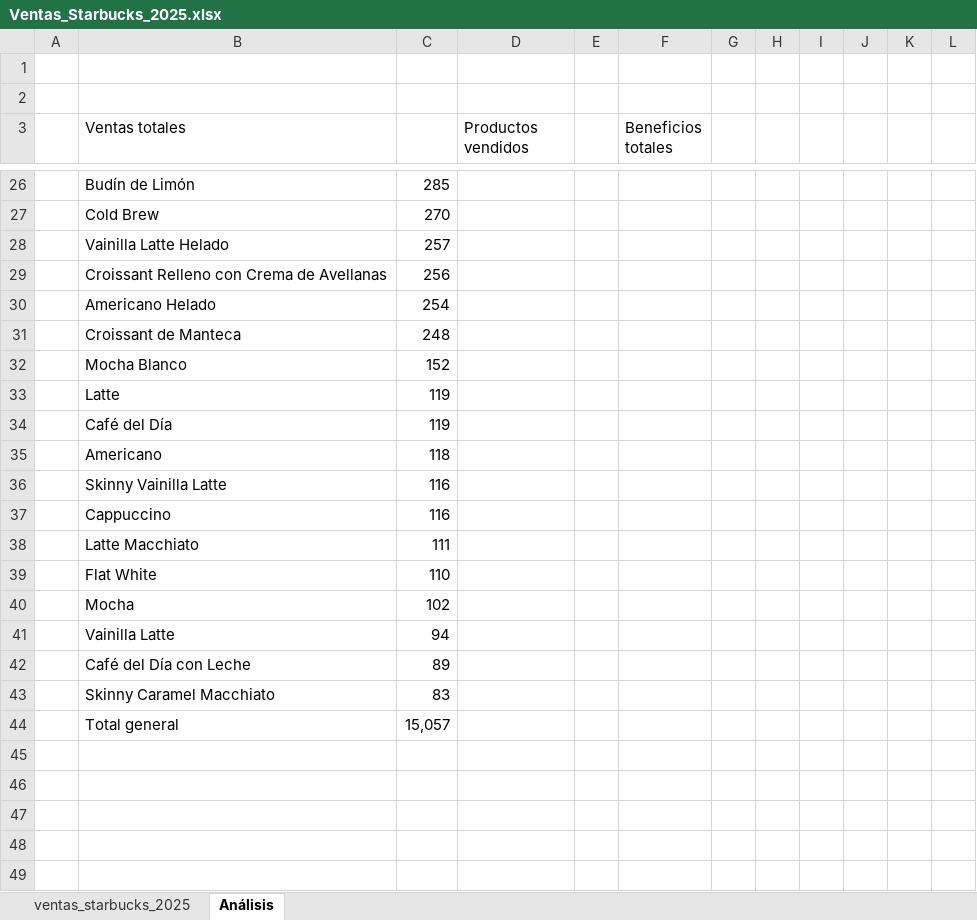
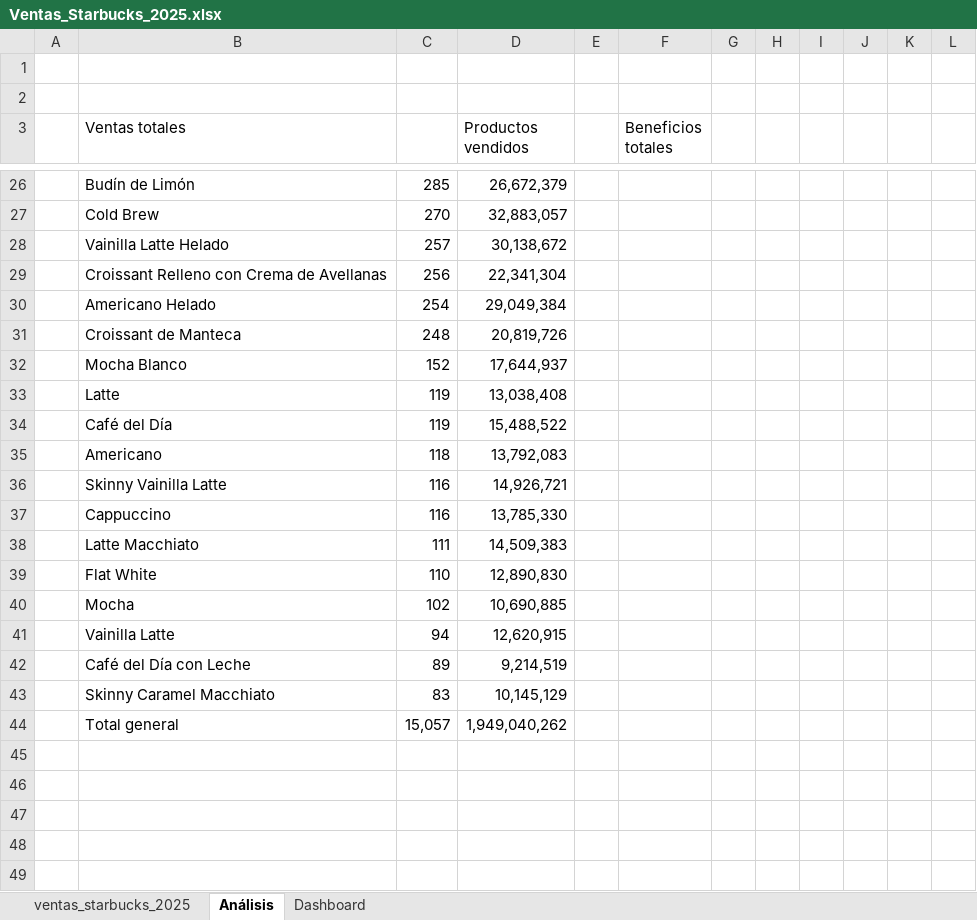
Before and after one commit to GloriaMartinTorres/Proyecto1_Gloria, an Excel workbook: Ventas_Starbucks_2025.xlsx, sheet Análisis, drawn as a sheet; only a part is shown, gaps mark what is left out; values as stored, in another font and other column widths than the file's, no borders; charts and pictures not drawn; the diff covers the shown part only; the diff names each change by its address in the sheet, - before the commit and + after, or states it on an @@ line.

Commit message:
Dashboard

```diff
--- a/Ventas_Starbucks_2025.xlsx (sheet Análisis)
+++ b/Ventas_Starbucks_2025.xlsx (sheet Análisis)
+sheet tab: Dashboard
-D26 (Productos vendidos): (empty)
+D26 (Productos vendidos): 26,672,379
-D27 (Productos vendidos): (empty)
+D27 (Productos vendidos): 32,883,057
-D28 (Productos vendidos): (empty)
+D28 (Productos vendidos): 30,138,672
-D29 (Productos vendidos): (empty)
+D29 (Productos vendidos): 22,341,304
-D30 (Productos vendidos): (empty)
+D30 (Productos vendidos): 29,049,384
-D31 (Productos vendidos): (empty)
+D31 (Productos vendidos): 20,819,726
-D32 (Productos vendidos): (empty)
+D32 (Productos vendidos): 17,644,937
-D33 (Productos vendidos): (empty)
+D33 (Productos vendidos): 13,038,408
-D34 (Productos vendidos): (empty)
+D34 (Productos vendidos): 15,488,522
-D35 (Productos vendidos): (empty)
+D35 (Productos vendidos): 13,792,083
-D36 (Productos vendidos): (empty)
+D36 (Productos vendidos): 14,926,721
-D37 (Productos vendidos): (empty)
+D37 (Productos vendidos): 13,785,330
-D38 (Productos vendidos): (empty)
+D38 (Productos vendidos): 14,509,383
-D39 (Productos vendidos): (empty)
+D39 (Productos vendidos): 12,890,830
-D40 (Productos vendidos): (empty)
+D40 (Productos vendidos): 10,690,885
-D41 (Productos vendidos): (empty)
+D41 (Productos vendidos): 12,620,915
-D42 (Productos vendidos): (empty)
+D42 (Productos vendidos): 9,214,519
-D43 (Productos vendidos): (empty)
+D43 (Productos vendidos): 10,145,129
-D44 (Productos vendidos): (empty)
+D44 (Productos vendidos): 1,949,040,262
```
Also changed, not shown: 42 added rows, 36 removed rows and 45 edited cells elsewhere in this sheet, sheet ventas_starbucks_2025, charts or pictures.
